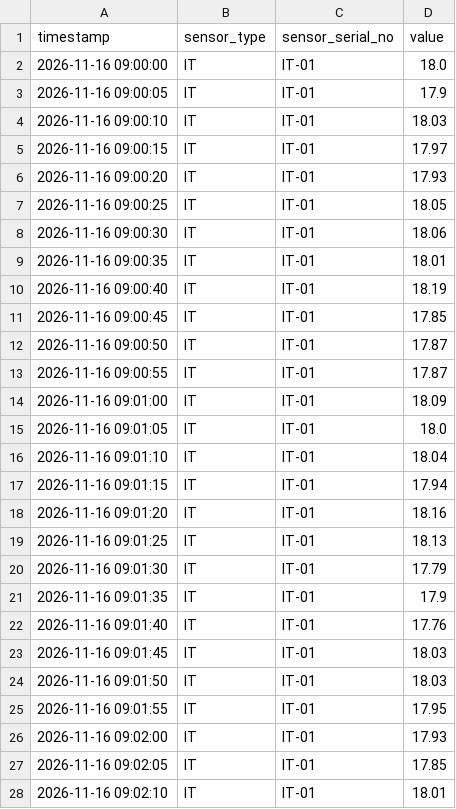
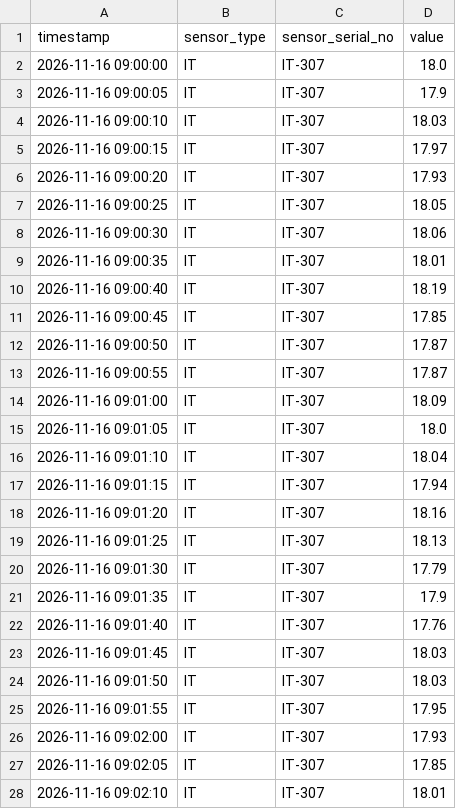
Before and after one commit to easycd/ArgOS, a CSV file: factory/raw-data/scenario/topcoat/상도배기팬_IT.csv, drawn as a sheet; only a part is shown; the diff covers the shown part only.

```diff
--- a/factory/raw-data/scenario/topcoat/상도배기팬_IT.csv
+++ b/factory/raw-data/scenario/topcoat/상도배기팬_IT.csv
@@ -1,28 +1,28 @@
 timestamp,sensor_type,sensor_serial_no,value
-2026-11-16 09:00:00,IT,IT-01,18.0
-2026-11-16 09:00:05,IT,IT-01,17.9
-2026-11-16 09:00:10,IT,IT-01,18.03
-2026-11-16 09:00:15,IT,IT-01,17.97
-2026-11-16 09:00:20,IT,IT-01,17.93
-2026-11-16 09:00:25,IT,IT-01,18.05
-2026-11-16 09:00:30,IT,IT-01,18.06
-2026-11-16 09:00:35,IT,IT-01,18.01
-2026-11-16 09:00:40,IT,IT-01,18.19
-2026-11-16 09:00:45,IT,IT-01,17.85
-2026-11-16 09:00:50,IT,IT-01,17.87
-2026-11-16 09:00:55,IT,IT-01,17.87
-2026-11-16 09:01:00,IT,IT-01,18.09
-2026-11-16 09:01:05,IT,IT-01,18.0
-2026-11-16 09:01:10,IT,IT-01,18.04
-2026-11-16 09:01:15,IT,IT-01,17.94
-2026-11-16 09:01:20,IT,IT-01,18.16
-2026-11-16 09:01:25,IT,IT-01,18.13
-2026-11-16 09:01:30,IT,IT-01,17.79
-2026-11-16 09:01:35,IT,IT-01,17.9
-2026-11-16 09:01:40,IT,IT-01,17.76
-2026-11-16 09:01:45,IT,IT-01,18.03
-2026-11-16 09:01:50,IT,IT-01,18.03
-2026-11-16 09:01:55,IT,IT-01,17.95
-2026-11-16 09:02:00,IT,IT-01,17.93
-2026-11-16 09:02:05,IT,IT-01,17.85
-2026-11-16 09:02:10,IT,IT-01,18.01
+2026-11-16 09:00:00,IT,IT-307,18.0
+2026-11-16 09:00:05,IT,IT-307,17.9
+2026-11-16 09:00:10,IT,IT-307,18.03
+2026-11-16 09:00:15,IT,IT-307,17.97
+2026-11-16 09:00:20,IT,IT-307,17.93
+2026-11-16 09:00:25,IT,IT-307,18.05
+2026-11-16 09:00:30,IT,IT-307,18.06
+2026-11-16 09:00:35,IT,IT-307,18.01
+2026-11-16 09:00:40,IT,IT-307,18.19
+2026-11-16 09:00:45,IT,IT-307,17.85
+2026-11-16 09:00:50,IT,IT-307,17.87
+2026-11-16 09:00:55,IT,IT-307,17.87
+2026-11-16 09:01:00,IT,IT-307,18.09
+2026-11-16 09:01:05,IT,IT-307,18.0
+2026-11-16 09:01:10,IT,IT-307,18.04
+2026-11-16 09:01:15,IT,IT-307,17.94
+2026-11-16 09:01:20,IT,IT-307,18.16
+2026-11-16 09:01:25,IT,IT-307,18.13
+2026-11-16 09:01:30,IT,IT-307,17.79
+2026-11-16 09:01:35,IT,IT-307,17.9
+2026-11-16 09:01:40,IT,IT-307,17.76
+2026-11-16 09:01:45,IT,IT-307,18.03
+2026-11-16 09:01:50,IT,IT-307,18.03
+2026-11-16 09:01:55,IT,IT-307,17.95
+2026-11-16 09:02:00,IT,IT-307,17.93
+2026-11-16 09:02:05,IT,IT-307,17.85
+2026-11-16 09:02:10,IT,IT-307,18.01
```
Also changed, not shown: 34 edited cells elsewhere in this file, factory/raw-data/scenario/electrodeposition/전착건조로_TE.csv, factory/raw-data/scenario/electrodeposition/전착배기팬_IT.csv, 4 other files.
